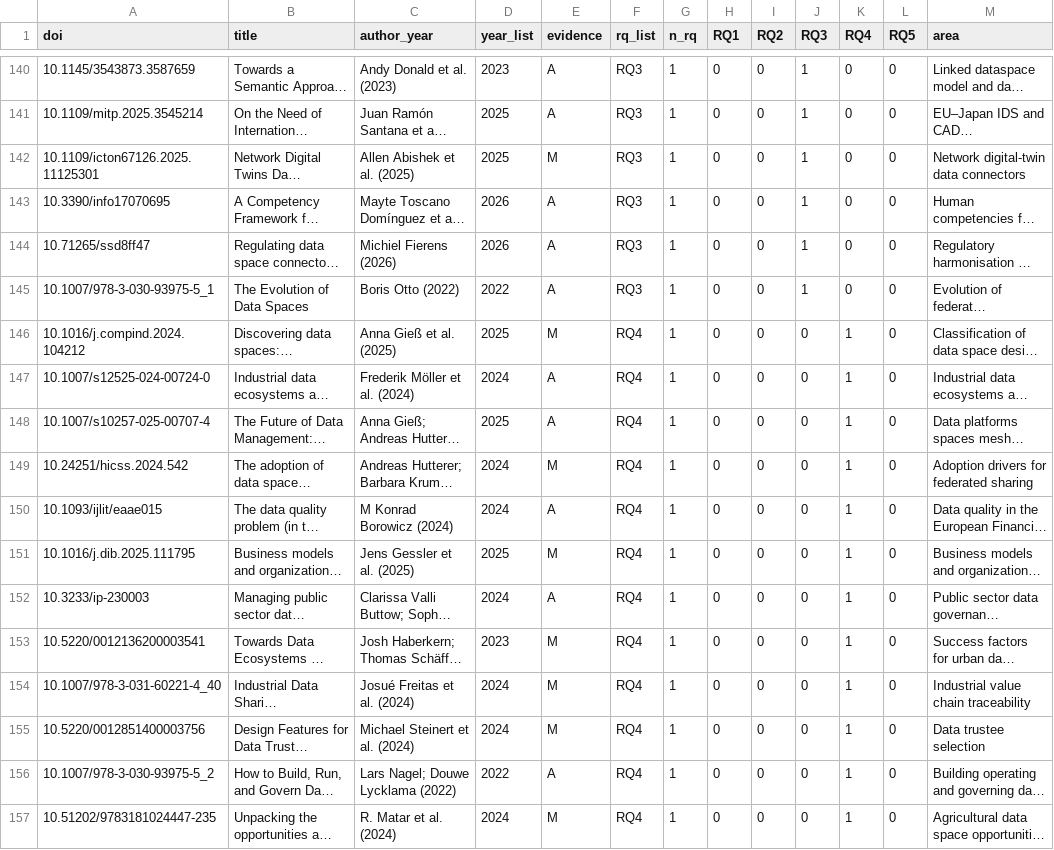
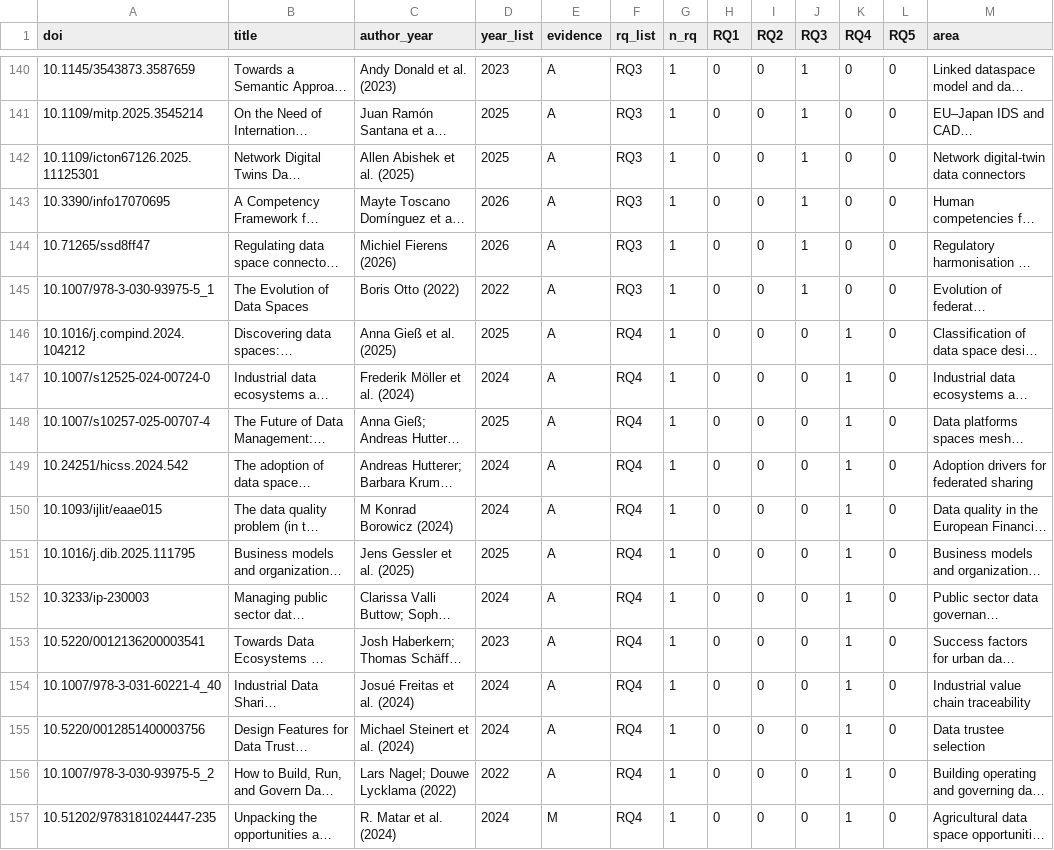
Before and after one commit to egagraha/slr-dataspace, a CSV file: data/processed/corpus_189.csv, drawn as a sheet; only a part is shown, gaps mark what is left out; long unchanged cells end in …; the diff covers the shown part only; the diff names each change by its address in the sheet, - before the commit and + after, or states it on an @@ line.

```diff
--- a/data/processed/corpus_189.csv
+++ b/data/processed/corpus_189.csv
-E142 (evidence): M
+E142 (evidence): A
-E146 (evidence): M
+E146 (evidence): A
-E149 (evidence): M
+E149 (evidence): A
-E151 (evidence): M
+E151 (evidence): A
-E153:E155 (evidence): M
+E153:E155 (evidence): A
```
Also changed, not shown: 52 edited cells elsewhere in this file, data/processed/corpus_enriched.csv, results/audit/audit_checks.csv, 16 other files.
